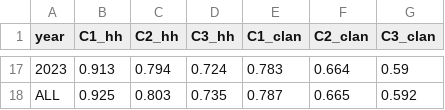
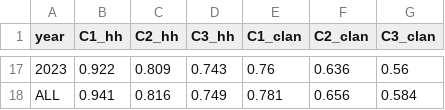
Before and after one commit to aebuechele29/clan_study, a CSV file: 8_nuclear_family/output/wealth_C123.csv, drawn as a sheet; only a part is shown, gaps mark what is left out; the diff covers the shown part only.

```diff
--- a/8_nuclear_family/output/wealth_C123.csv
+++ b/8_nuclear_family/output/wealth_C123.csv
@@ -17,2 +17,2 @@ year,C1_hh,C2_hh,C3_hh,C1_clan,C2_clan,C3_clan
-2023,0.913,0.794,0.724,0.783,0.664,0.59
-ALL,0.925,0.803,0.735,0.787,0.665,0.592
+2023,0.922,0.809,0.743,0.76,0.636,0.56
+ALL,0.941,0.816,0.749,0.781,0.656,0.584
```
Also changed, not shown: 89 edited cells elsewhere in this file, 6_calculate_gini/output/wealth_nohouse.csv, 7_gini_by_race/output/wealth_nohouse_race.csv, 27 other files.
